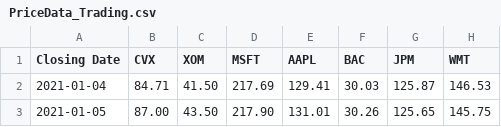
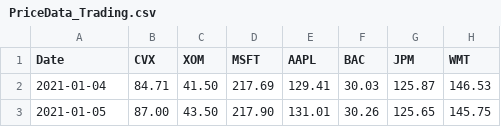
Before and after one commit to GxLenesky/Cointigration_PairsTrading, a CSV file: PriceData_Trading.csv, drawn as a sheet; only a part is shown; the diff names each change by its address in the sheet, - before the commit and + after, or states it on an @@ line.

Commit message:
Import full dataset

```diff
--- a/PriceData_Trading.csv
+++ b/PriceData_Trading.csv
-A1: Closing Date
+A1: Date
```
Also changed, not shown: 3 other files.
